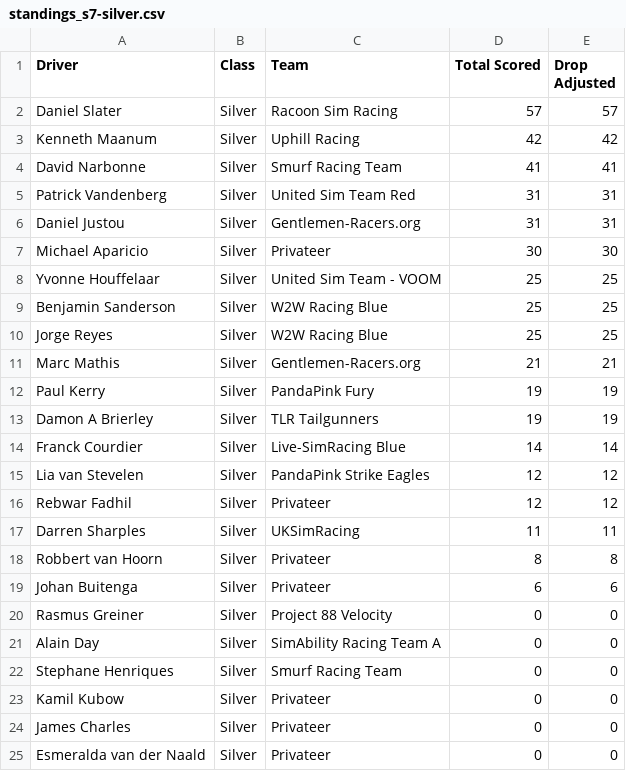
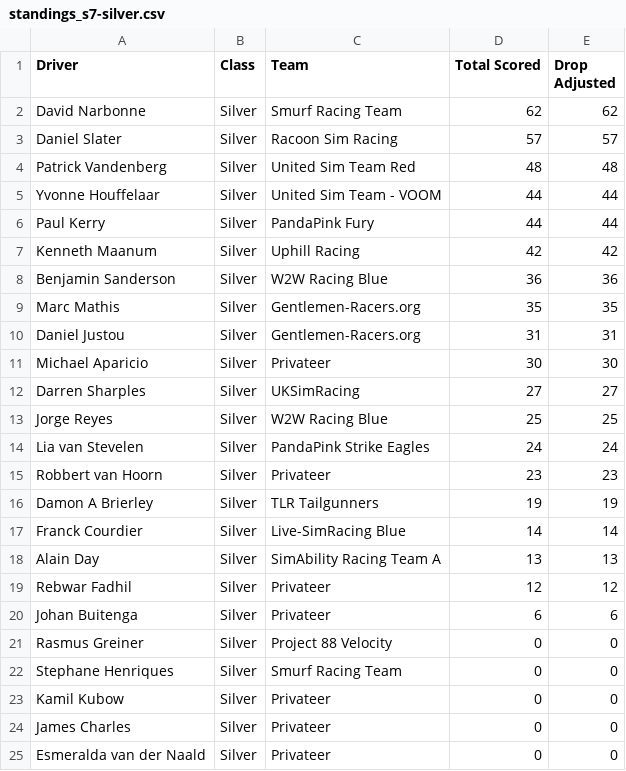
Before and after one commit to cyril-blanco/rpm-eu-gt3-series, a CSV file: assets/standings_s7-silver.csv, drawn as a sheet; only a part is shown.

```diff
--- a/assets/standings_s7-silver.csv
+++ b/assets/standings_s7-silver.csv
@@ -1,22 +1,22 @@
 Driver,Class,Team,Total Scored,Drop Adjusted
+David Narbonne,Silver,Smurf Racing Team,62,62
 Daniel Slater,Silver,Racoon Sim Racing,57,57
+Patrick Vandenberg,Silver,United Sim Team Red,48,48
+Yvonne Houffelaar,Silver,United Sim Team - VOOM,44,44
+Paul Kerry,Silver,PandaPink Fury,44,44
 Kenneth Maanum,Silver,Uphill Racing,42,42
-David Narbonne,Silver,Smurf Racing Team,41,41
-Patrick Vandenberg,Silver,United Sim Team Red,31,31
+Benjamin Sanderson,Silver,W2W Racing Blue,36,36
+Marc Mathis,Silver,Gentlemen-Racers.org,35,35
 Daniel Justou,Silver,Gentlemen-Racers.org,31,31
 Michael Aparicio,Silver,Privateer,30,30
-Yvonne Houffelaar,Silver,United Sim Team - VOOM,25,25
-Benjamin Sanderson,Silver,W2W Racing Blue,25,25
+Darren Sharples,Silver,UKSimRacing,27,27
 Jorge Reyes,Silver,W2W Racing Blue,25,25
-Marc Mathis,Silver,Gentlemen-Racers.org,21,21
-Paul Kerry,Silver,PandaPink Fury,19,19
+Lia van Stevelen,Silver,PandaPink Strike Eagles,24,24
+Robbert van Hoorn,Silver,Privateer,23,23
 Damon A Brierley,Silver,TLR Tailgunners,19,19
 Franck Courdier,Silver,Live-SimRacing Blue,14,14
-Lia van Stevelen,Silver,PandaPink Strike Eagles,12,12
+Alain Day,Silver,SimAbility Racing Team A,13,13
 Rebwar Fadhil,Silver,Privateer,12,12
-Darren Sharples,Silver,UKSimRacing,11,11
-Robbert van Hoorn,Silver,Privateer,8,8
 Johan Buitenga,Silver,Privateer,6,6
 Rasmus Greiner,Silver,Project 88 Velocity,0,0
-Alain Day,Silver,SimAbility Racing Team A,0,0
 Stephane Henriques,Silver,Smurf Racing Team,0,0
```
Also changed, not shown: assets/standings_s7-bronze.csv, assets/standings_s7.csv, 4 other files.
